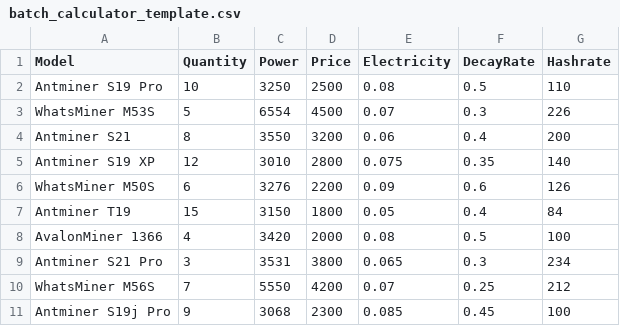
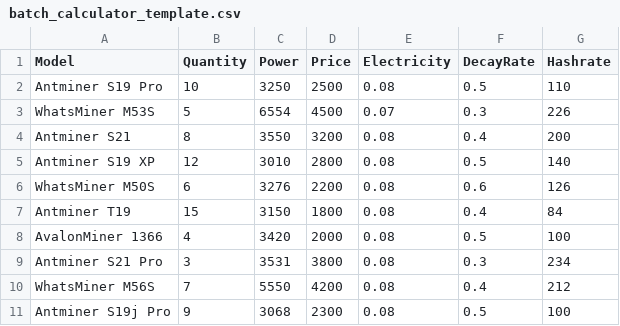
Before and after one commit to ArabotHXL/BTC_project, a CSV file: batch_calculator_template.csv, drawn as a sheet.

```diff
--- a/batch_calculator_template.csv
+++ b/batch_calculator_template.csv
@@ -3,9 +3,9 @@ Antminer S19 Pro,10,3250,2500,0.08,0.5,110
 WhatsMiner M53S,5,6554,4500,0.07,0.3,226
-Antminer S21,8,3550,3200,0.06,0.4,200
-Antminer S19 XP,12,3010,2800,0.075,0.35,140
-WhatsMiner M50S,6,3276,2200,0.09,0.6,126
-Antminer T19,15,3150,1800,0.05,0.4,84
+Antminer S21,8,3550,3200,0.08,0.4,200
+Antminer S19 XP,12,3010,2800,0.08,0.5,140
+WhatsMiner M50S,6,3276,2200,0.08,0.6,126
+Antminer T19,15,3150,1800,0.08,0.4,84
 AvalonMiner 1366,4,3420,2000,0.08,0.5,100
-Antminer S21 Pro,3,3531,3800,0.065,0.3,234
-WhatsMiner M56S,7,5550,4200,0.07,0.25,212
-Antminer S19j Pro,9,3068,2300,0.085,0.45,100
+Antminer S21 Pro,3,3531,3800,0.08,0.3,234
+WhatsMiner M56S,7,5550,4200,0.08,0.4,212
+Antminer S19j Pro,9,3068,2300,0.08,0.5,100
```
Also changed, not shown: 1 other file.
